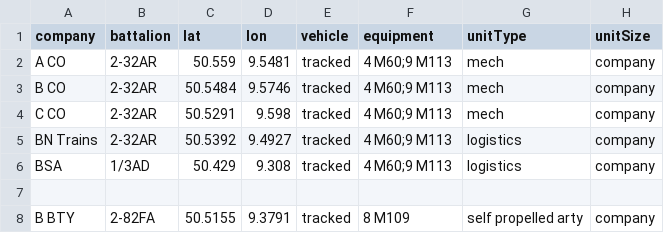
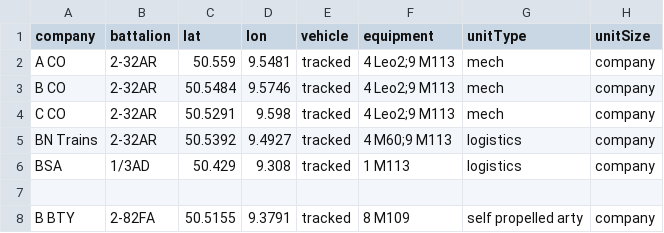
Before and after one commit to Mocpages/FirstBattleTool, a CSV file: blue_units.csv, drawn as a sheet.

```diff
--- a/blue_units.csv
+++ b/blue_units.csv
@@ -1,7 +1,7 @@
 company,battalion,lat,lon,vehicle,equipment,unitType,unitSize
-A CO,2-32AR,50.559,9.5481,tracked,4 M60;9 M113,mech,company
-B CO,2-32AR,50.5484,9.5746,tracked,4 M60;9 M113,mech,company
-C CO,2-32AR,50.5291,9.598,tracked,4 M60;9 M113,mech,company
+A CO,2-32AR,50.559,9.5481,tracked,4 Leo2;9 M113,mech,company
+B CO,2-32AR,50.5484,9.5746,tracked,4 Leo2;9 M113,mech,company
+C CO,2-32AR,50.5291,9.598,tracked,4 Leo2;9 M113,mech,company
 BN Trains,2-32AR,50.5392,9.4927,tracked,4 M60;9 M113,logistics,company
-BSA,1/3AD,50.429,9.308,tracked,4 M60;9 M113,logistics,company
+BSA,1/3AD,50.429,9.308,tracked,1 M113,logistics,company
 
```
Also changed, not shown: equipment_stats/ArtilleryStats.csv, equipment_stats/maneuverStats.csv, 13 other files.
